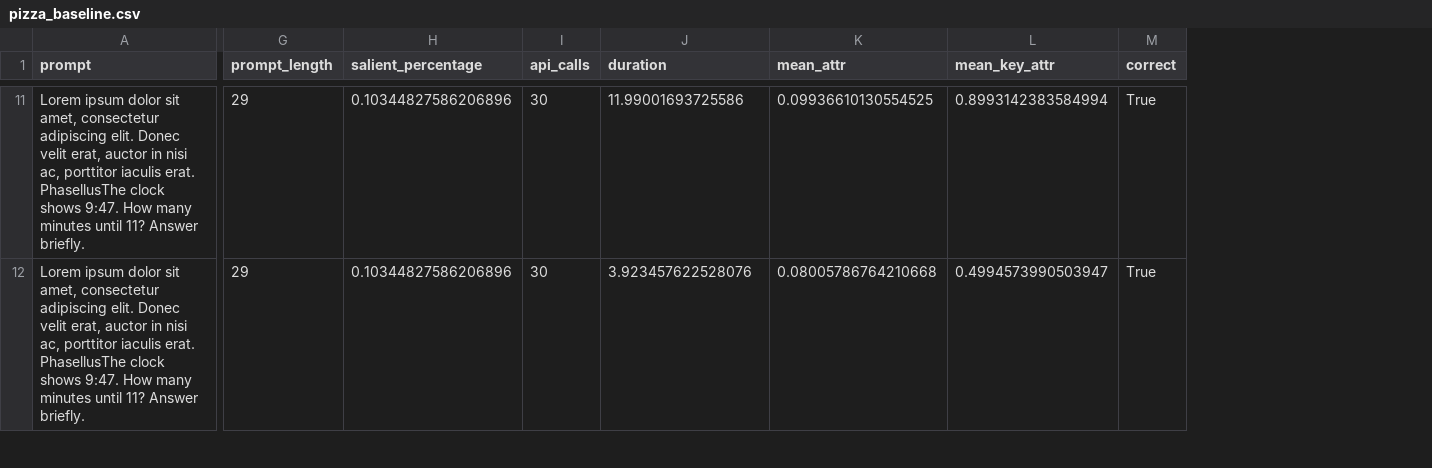
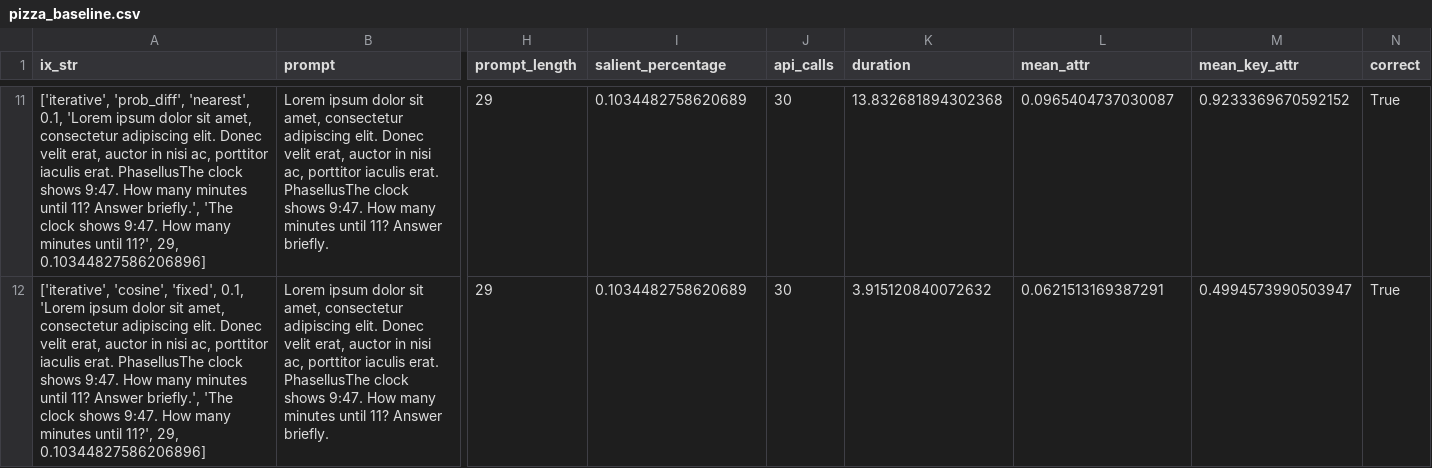
Before and after one commit to leap-laboratories/PIZZA, a CSV file: pizza_baseline.csv, drawn as a sheet; only a part is shown, gaps mark what is left out; addresses are those after the commit; the diff covers the shown part only; the diff names each change by its address in the sheet, - before the commit and + after, or states it on an @@ line.

```diff
--- a/pizza_baseline.csv
+++ b/pizza_baseline.csv
+column A (ix_str), rows 11-12: ['iterative', 'prob_diff', 'nearest', 0.1, 'Lorem ipsum dolor sit amet, consectetur adipiscing elit. Donec velit erat, auctor in nisi ac, porttitor iaculis erat. PhasellusThe clock shows 9:47. How many minutes until 11? Answer briefly.', 'The clock shows 9:47. How many minutes until 11?', 29, 0.10344827586206896] | ['iterative', 'cosine', 'fixed', 0.1, 'Lorem ipsum dolor sit amet, consectetur adipiscing elit. Donec velit erat, auctor in nisi ac, porttitor iaculis erat. PhasellusThe clock shows 9:47. How many minutes until 11? Answer briefly.', 'The clock shows 9:47. How many minutes until 11?', 29, 0.10344827586206896]
-I11:I12 (salient_percentage): 0.10344827586206896
+I11:I12 (salient_percentage): 0.1034482758620689
-K11 (duration): 11.99001693725586
+K11 (duration): 13.832681894302368
-L11 (mean_attr): 0.09936610130554525
+L11 (mean_attr): 0.0965404737030087
-M11 (mean_key_attr): 0.8993142383584994
+M11 (mean_key_attr): 0.9233369670592152
-K12 (duration): 3.923457622528076
+K12 (duration): 3.915120840072632
-L12 (mean_attr): 0.08005786764210668
+L12 (mean_attr): 0.0621513169387291
```
Also changed, not shown: 3 removed rows and 35 edited cells elsewhere in this file, 1 other file.
